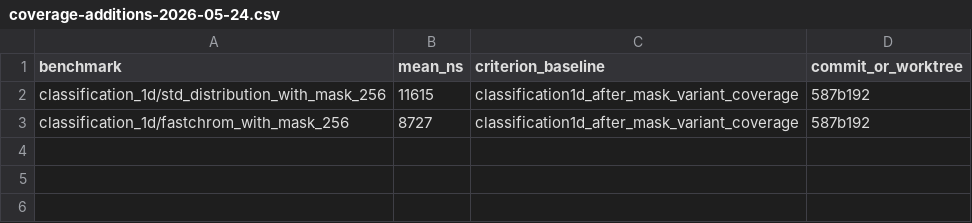
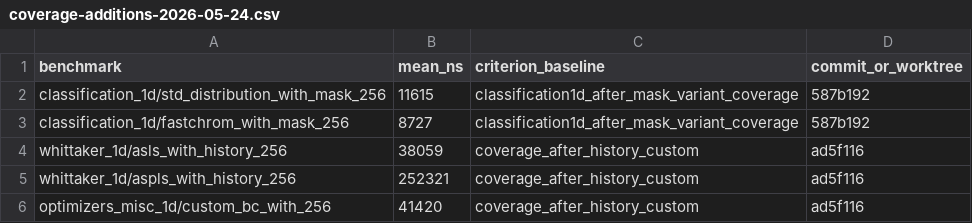
Before and after one commit to Ameyanagi/baselines, a CSV file: docs/performance/coverage-additions-2026-05-24.csv, drawn as a sheet.

Commit message:
docs: record history benchmark coverage

```diff
--- a/docs/performance/coverage-additions-2026-05-24.csv
+++ b/docs/performance/coverage-additions-2026-05-24.csv
@@ -3 +3,4 @@ classification_1d/std_distribution_with_mask_256,11615,classification1d_after_ma
 classification_1d/fastchrom_with_mask_256,8727,classification1d_after_mask_variant_coverage,587b192
+whittaker_1d/asls_with_history_256,38059,coverage_after_history_custom,ad5f116
+whittaker_1d/aspls_with_history_256,252321,coverage_after_history_custom,ad5f116
+optimizers_misc_1d/custom_bc_with_256,41420,coverage_after_history_custom,ad5f116
```
Also changed, not shown: 1 other file.
